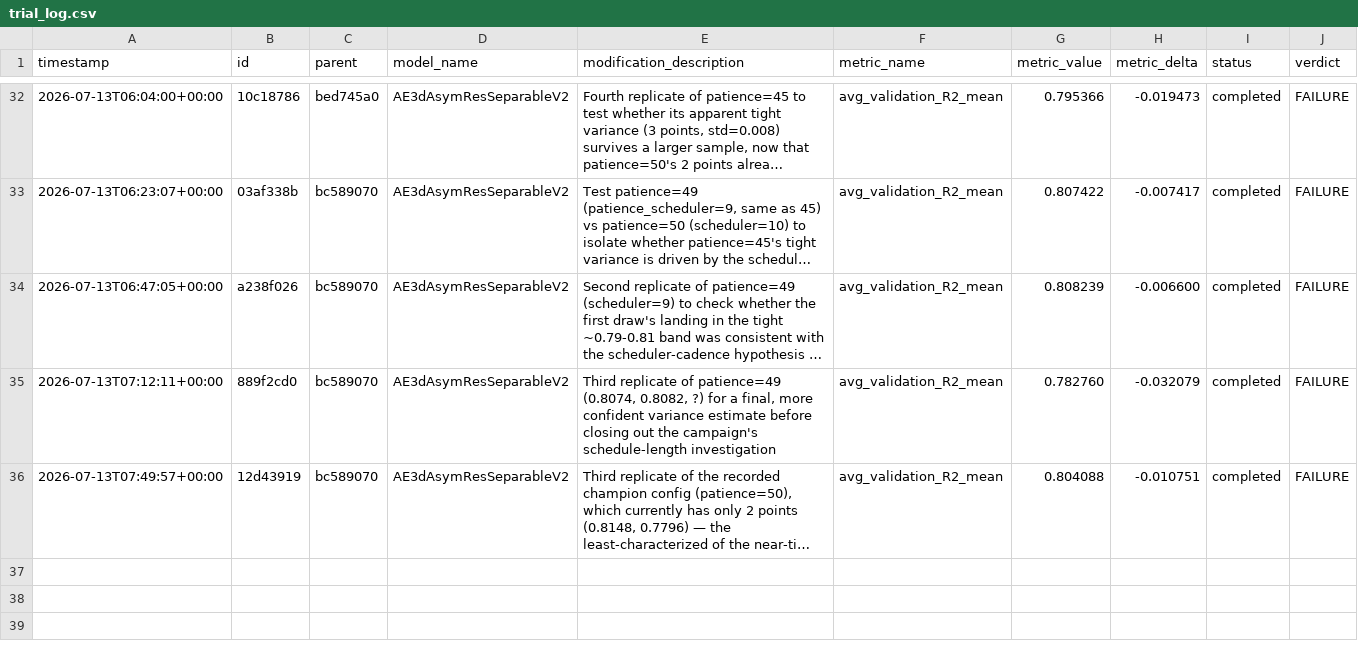
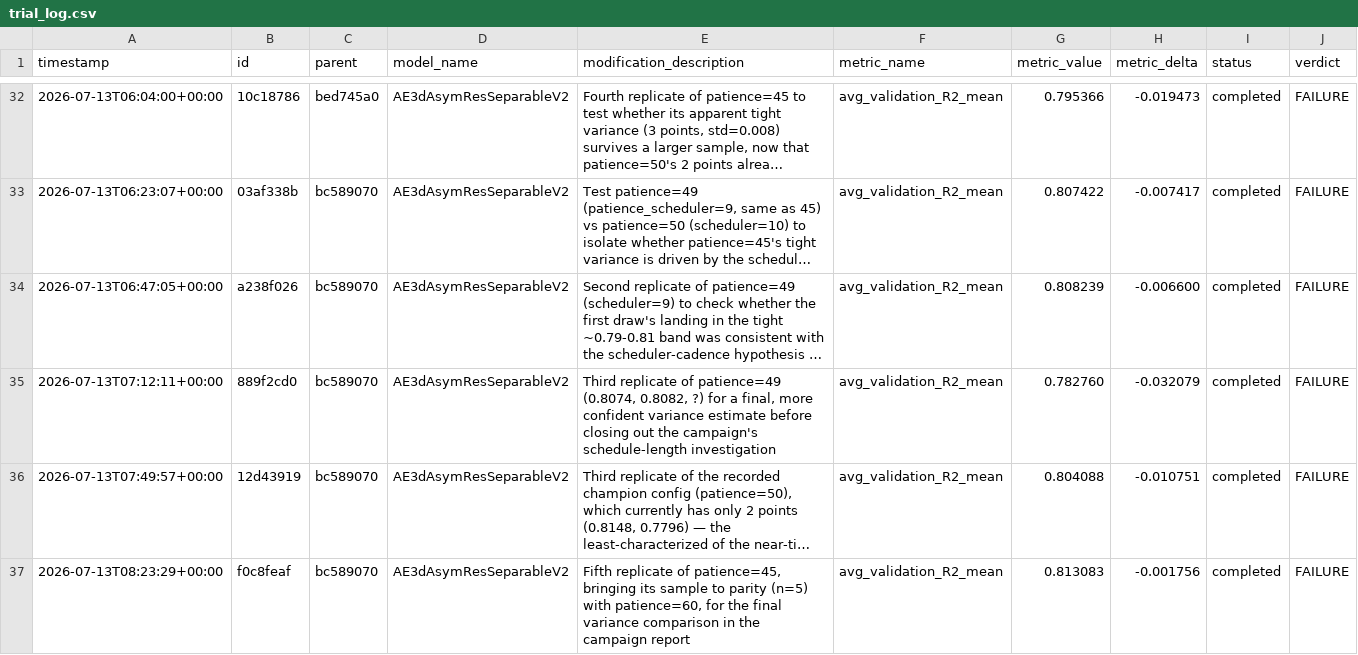
Before and after one commit to Arthur-Peronne/SDSC-IRM, a CSV file: ai_agent/experiments/trial_log.csv, drawn as a sheet; only a part is shown, gaps mark what is left out; long unchanged cells end in …; the diff names each change by its address in the sheet, - before the commit and + after, or states it on an @@ line.

Commit message:
[trial] f0c8feaf FAILURE (0.8131)

```diff
--- a/ai_agent/experiments/trial_log.csv
+++ b/ai_agent/experiments/trial_log.csv
+row 37: 2026-07-13T08:23:29+00:00 | f0c8feaf | bc589070 | AE3dAsymResSeparableV2 | Fifth replicate of patience=45, bringing its sample to parity (n=5) with patience=60, for the final variance comparison in the campaign report | avg_validation_R2_mean | 0.813083 | -0.001756 | completed | FAILURE
```
Also changed, not shown: 3 other files.
